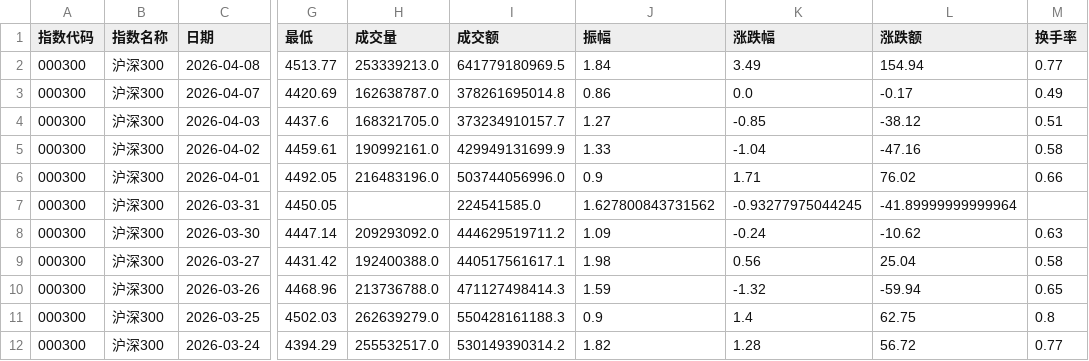
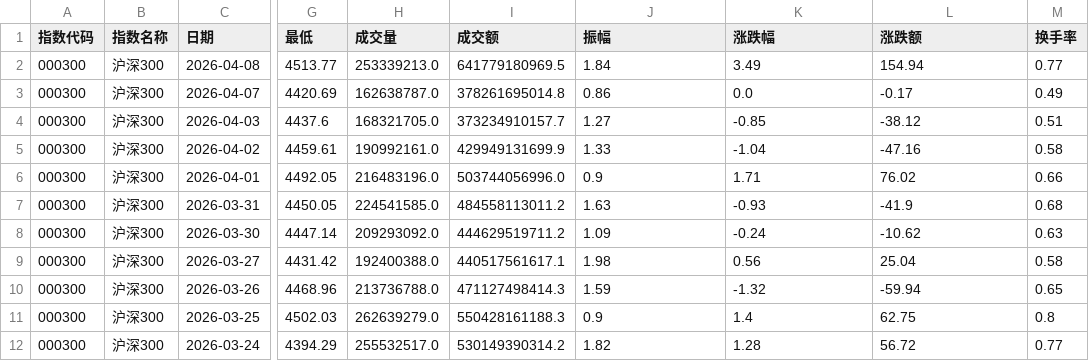
Before and after one commit to C00l70/etf-Hamburger, a CSV file: hs300_index_120d.csv, drawn as a sheet; only a part is shown, gaps mark what is left out; the diff names each change by its address in the sheet, - before the commit and + after, or states it on an @@ line.

```diff
--- a/hs300_index_120d.csv
+++ b/hs300_index_120d.csv
-H7 (成交量): (empty)
+H7 (成交量): 224541585.0
-I7 (成交额): 224541585.0
+I7 (成交额): 484558113011.2
-J7 (振幅): 1.627800843731562
+J7 (振幅): 1.63
-K7 (涨跌幅): -0.93277975044245
+K7 (涨跌幅): -0.93
-L7 (涨跌额): -41.89999999999964
+L7 (涨跌额): -41.9
-M7 (换手率): (empty)
+M7 (换手率): 0.68
```
Also changed, not shown: 1 other file.
